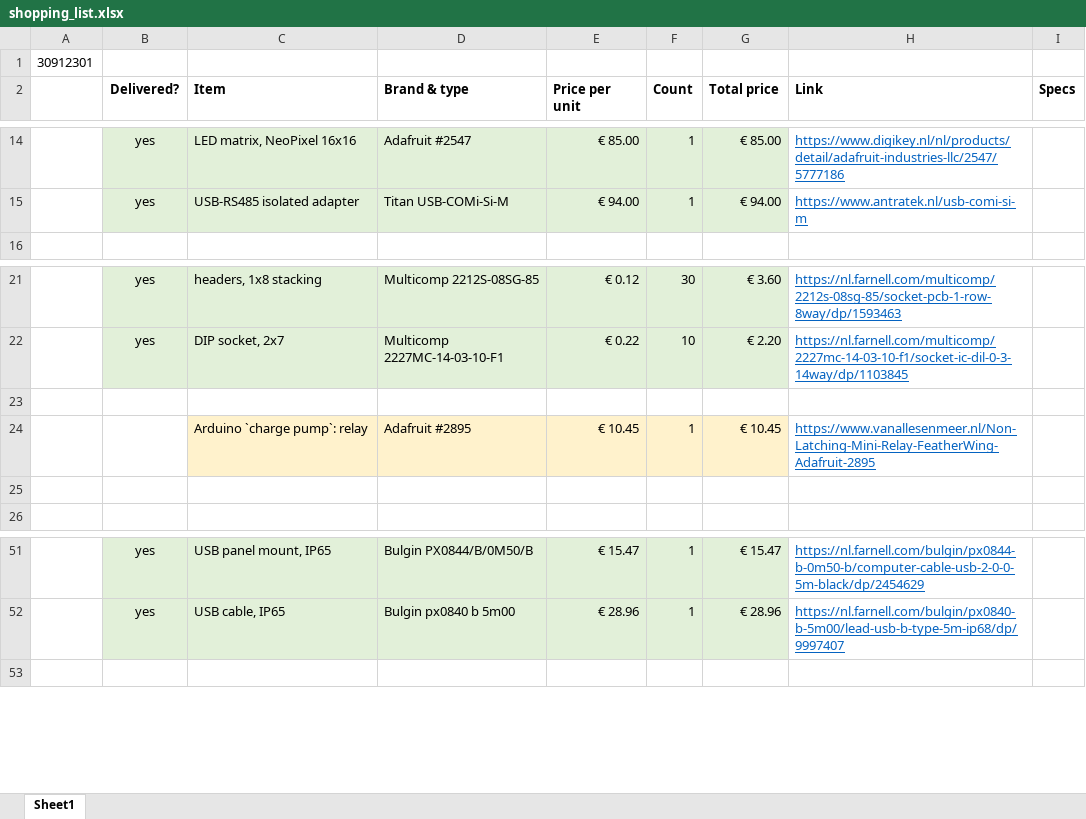
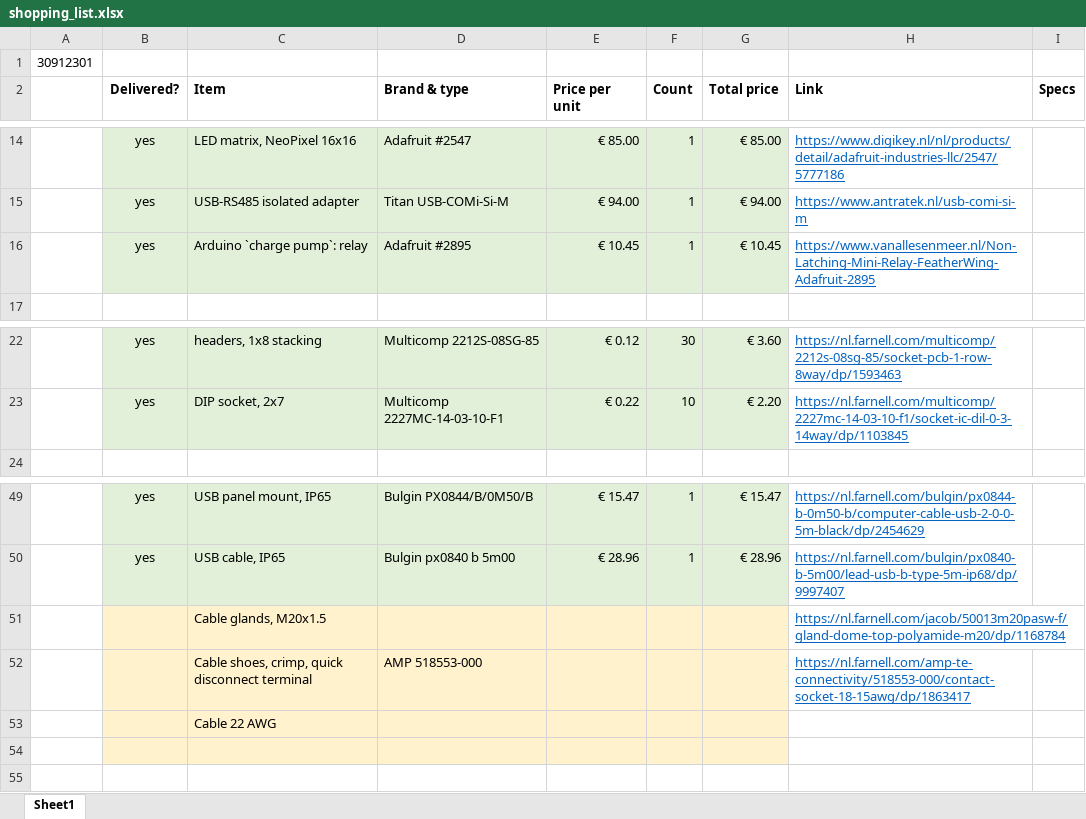
Before and after one commit to Dennis-van-Gils/project-TWT-jetting-grid, an Excel workbook: docs/shopping_list.xlsx, sheet Sheet1, drawn as a sheet; only a part is shown, gaps mark what is left out; values as stored, in another font and other column widths than the file's, no borders; removed rows and columns are numbered as before the commit, all else as after; the diff names each change by its address in the sheet, - before the commit and + after, or states it on an @@ line.

Commit message:
More shopping

```diff
--- a/docs/shopping_list.xlsx (sheet Sheet1)
+++ b/docs/shopping_list.xlsx (sheet Sheet1)
+row 16:  | yes | Arduino `charge pump`: relay | Adafruit #2895 | € 10.45 | 1 | € 10.45 | https://www.vanallesenmeer.nl/Non-Latching-Mini-Relay-FeatherWing-Adafruit-2895
-row 23: (empty)
-row 24:  |  | Arduino `charge pump`: relay | Adafruit #2895 | € 10.45 | 1 | € 10.45 | https://www.vanallesenmeer.nl/Non-Latching-Mini-Relay-FeatherWing-Adafruit-2895
-row 25: (empty)
+row 51:  |  | Cable glands, M20x1.5 |  |  |  |  | https://nl.farnell.com/jacob/50013m20pasw-f/gland-dome-top-polyamide-m20/dp/1168784
+row 52:  |  | Cable shoes, crimp, quick disconnect terminal | AMP 518553-000 |  |  |  | https://nl.farnell.com/amp-te-connectivity/518553-000/contact-socket-18-15awg/dp/1863417
+row 53:  |  | Cable 22 AWG
+row 54: (empty)
```
Also changed, not shown: formulas that keep their value.
